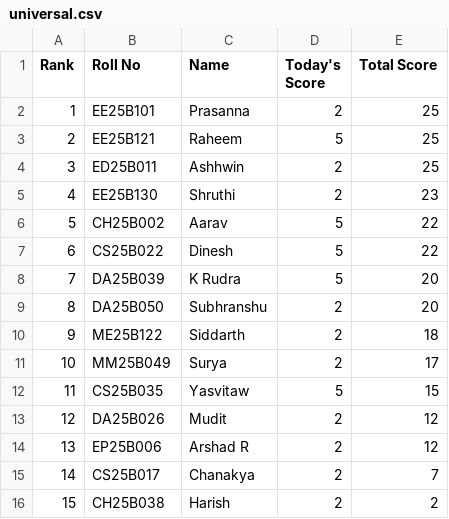
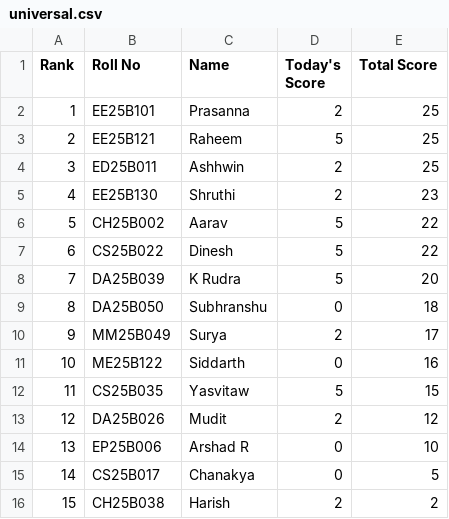
Before and after one commit to AaryanSriram/CNL_Leaderboard, a CSV file: universal.csv, drawn as a sheet.

Commit message:
Update universal.csv

```diff
--- a/universal.csv
+++ b/universal.csv
@@ -8,9 +8,9 @@ Rank,Roll No,Name,Today's Score,Total Score
 7,DA25B039,K Rudra,5,20
-8,DA25B050,Subhranshu,2,20
-9,ME25B122,Siddarth,2,18
-10,MM25B049,Surya,2,17
+8,DA25B050,Subhranshu,0,18
+9,MM25B049,Surya,2,17
+10,ME25B122,Siddarth,0,16
 11,CS25B035,Yasvitaw,5,15
 12,DA25B026,Mudit,2,12
-13,EP25B006,Arshad R,2,12
-14,CS25B017,Chanakya,2,7
+13,EP25B006,Arshad R,0,10
+14,CS25B017,Chanakya,0,5
 15,CH25B038,Harish,2,2
```
